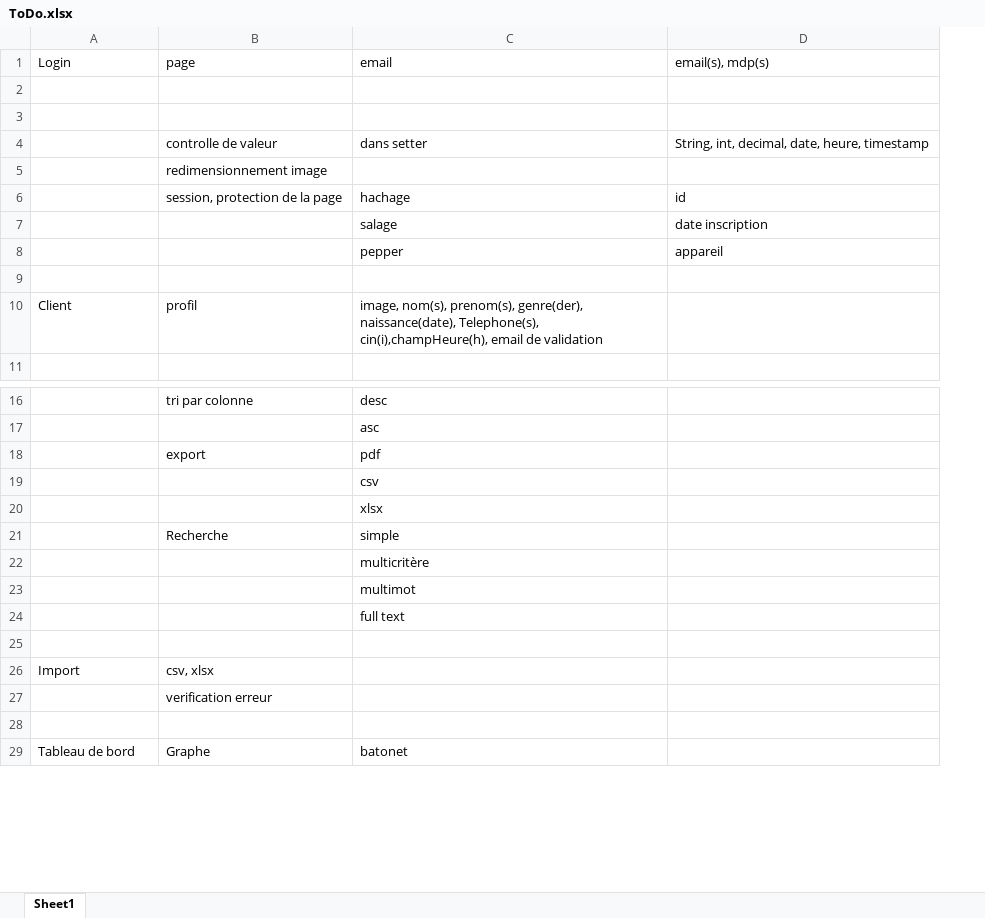
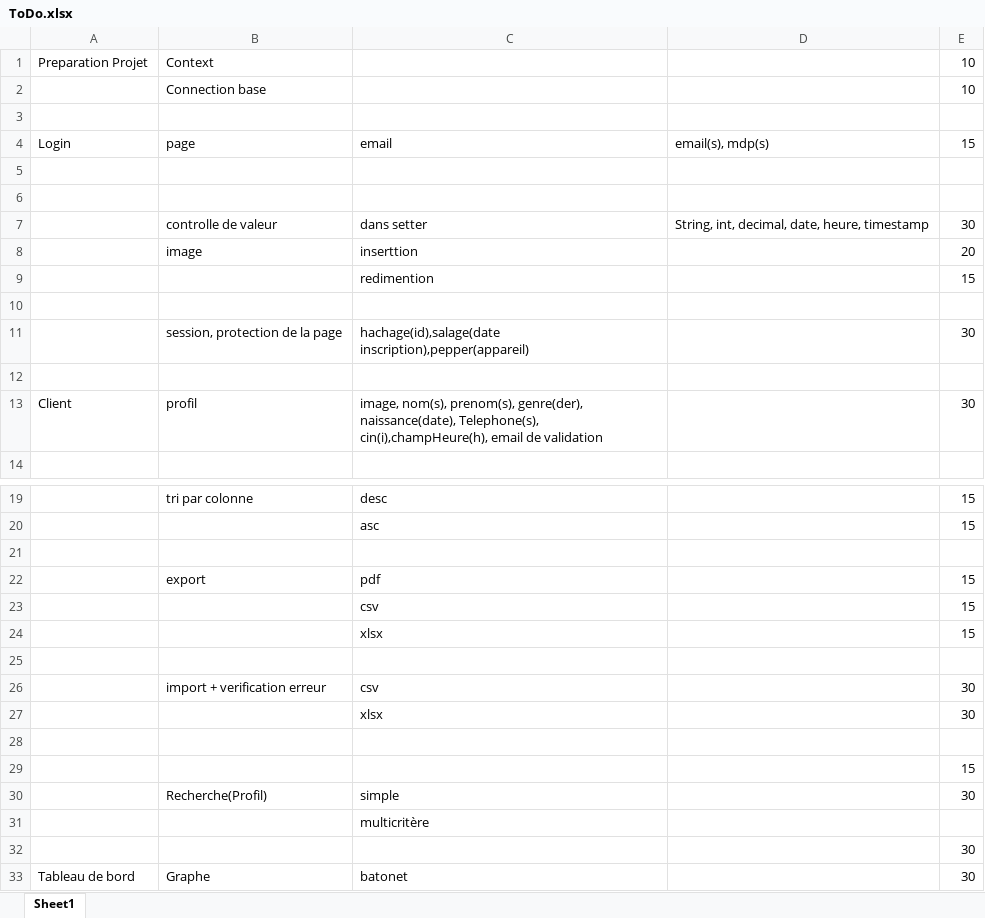
Before and after one commit to stevenGitHub1357/PreparationEvaluation, an Excel workbook: ProjetEval/.Preparation/ToDo.xlsx, sheet Sheet1, drawn as a sheet; only a part is shown, gaps mark what is left out; values as stored, in another font and other column widths than the file's, no borders; removed rows and columns are numbered as before the commit, all else as after; the diff covers the shown part only; the diff names each change by its address in the sheet, - before the commit and + after, or states it on an @@ line.

Commit message:
Update ToDo.xlsx

```diff
--- a/ProjetEval/.Preparation/ToDo.xlsx (sheet Sheet1)
+++ b/ProjetEval/.Preparation/ToDo.xlsx (sheet Sheet1)
+column E, rows 4-7: 15 |  |  | 30; row 13: 30; rows 19-20: 15 | 15; rows 22-24: all 15; rows 30-33: 30 |  | 30 | 30
+row 1: Preparation Projet | Context |  |  | 10
+row 2:  | Connection base |  |  | 10
+row 3: (empty)
-row 5:  | redimensionnement image
-row 6:  | session, protection de la page | hachage | id
-row 7:  |  | salage | date inscription
+row 8:  | image | inserttion |  | 20
+row 9:  |  | redimention |  | 15
-row 10:  |  | pepper | appareil
+row 10: (empty)
+row 11:  | session, protection de la page | hachage(id),salage(date inscription),pepper(appareil) |  | 30
+row 21: (empty)
+row 25: (empty)
+row 26:  | import + verification erreur | csv |  | 30
+row 27:  |  | xlsx |  | 30
+row 28: (empty)
+row 29:  |  |  |  | 15
-B30: Recherche
+B30: Recherche(Profil)
-row 23:  |  | multimot
-row 24:  |  | full text
-row 25: (empty)
-row 26: Import | csv, xlsx
-row 27:  | verification erreur
```
Also changed, not shown: 3 added rows elsewhere in this sheet.
